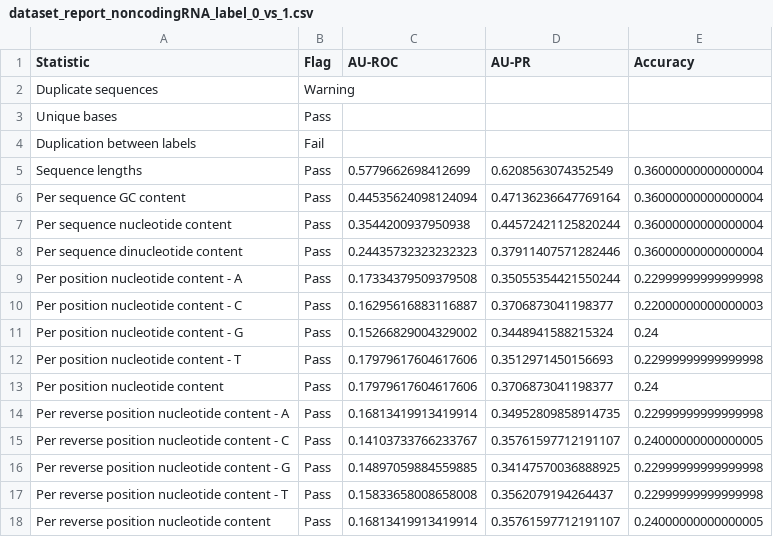
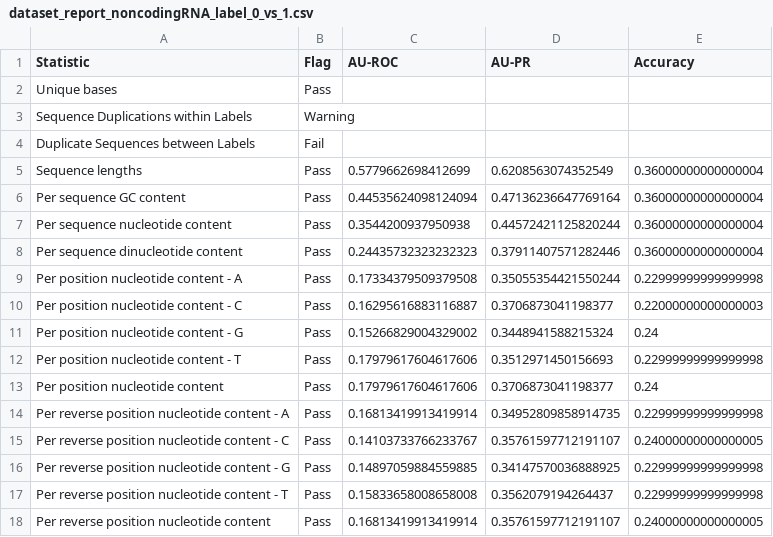
Before and after one commit to genomic-benchmarks/genomic-benchmarks-qc, a CSV file: example_outputs/miRNA_mRNA_dataset/dataset_report_noncodingRNA_label_0_vs_1.csv, drawn as a sheet.

```diff
--- a/example_outputs/miRNA_mRNA_dataset/dataset_report_noncodingRNA_label_0_vs_1.csv
+++ b/example_outputs/miRNA_mRNA_dataset/dataset_report_noncodingRNA_label_0_vs_1.csv
@@ -1,5 +1,5 @@
 Statistic,Flag,AU-ROC,AU-PR,Accuracy
-Duplicate sequences,Warning,,,
 Unique bases,Pass,,,
-Duplication between labels,Fail,,,
+Sequence Duplications within Labels,Warning,,,
+Duplicate Sequences between Labels,Fail,,,
 Sequence lengths,Pass,0.5779662698412699,0.6208563074352549,0.36000000000000004
```
Also changed, not shown: example_outputs/G4_dataset/dataset_report_label_G4_positives_vs_G4_negatives.csv, example_outputs/miRNA_mRNA_dataset/dataset_report_gene_label_0_vs_1.csv, 18 other files.
